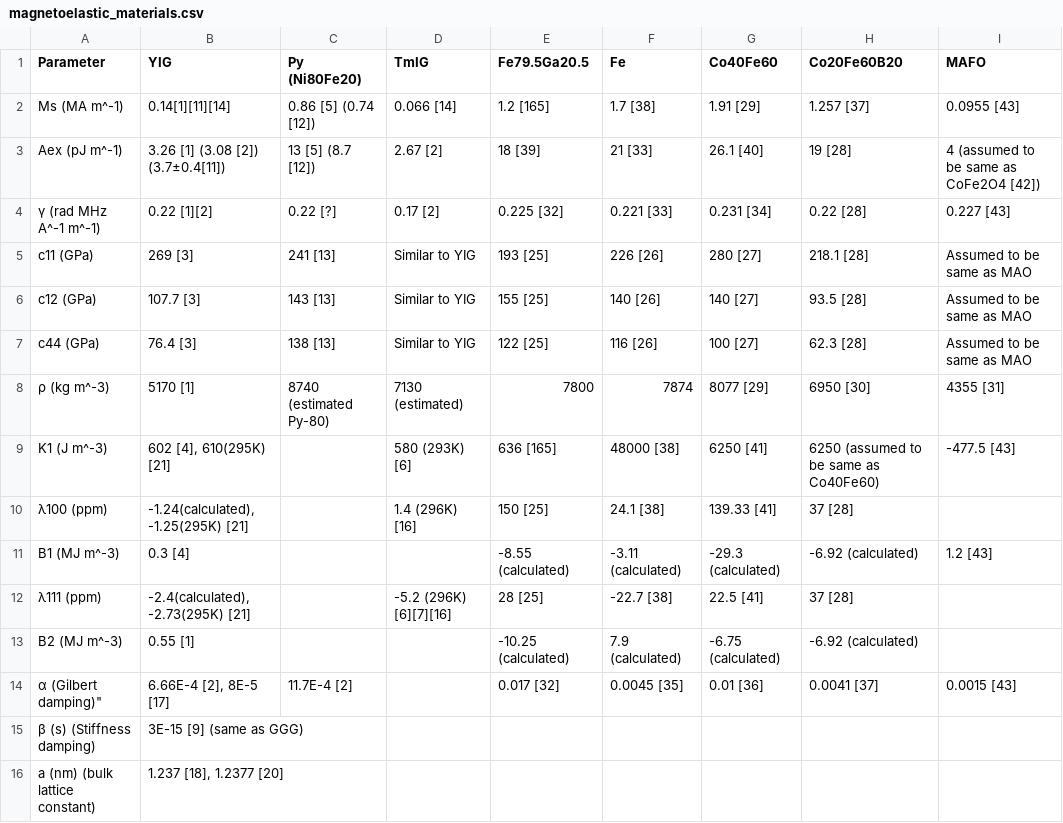
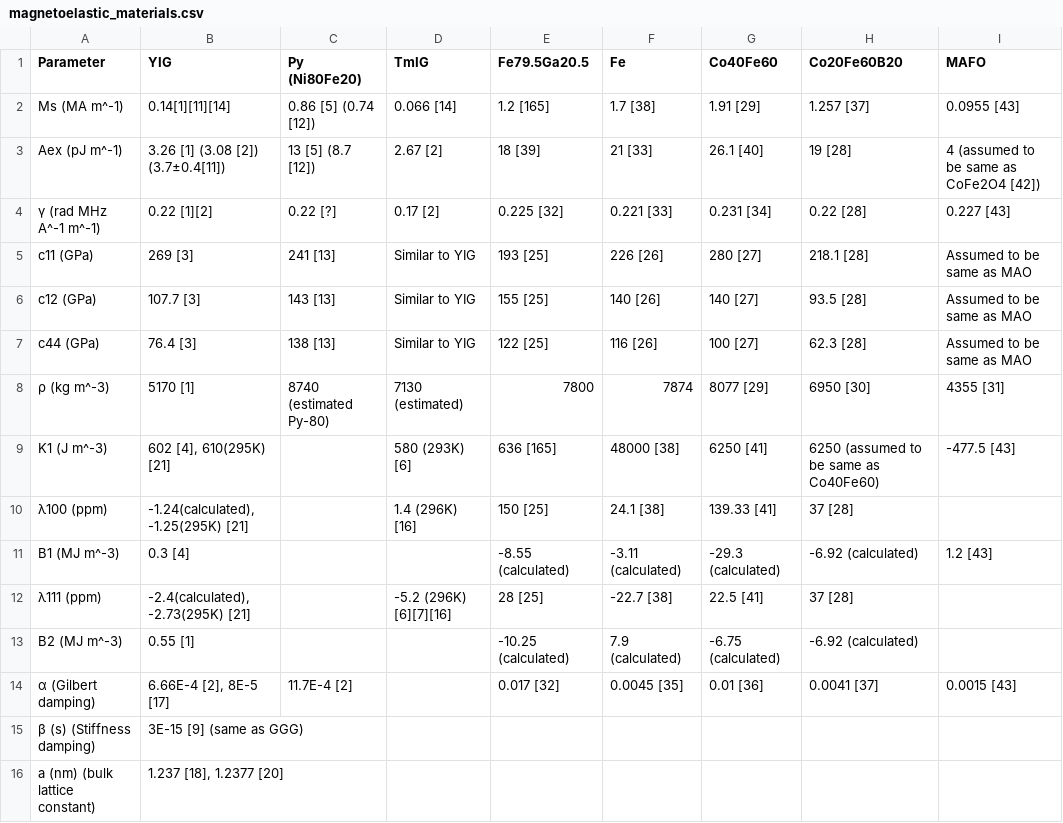
Before and after one commit to JWu754/magneto-material-parameters, a CSV file: magnetoelastic_materials.csv, drawn as a sheet.

Commit message:
Update magnetoelastic_materials.csv

```diff
--- a/magnetoelastic_materials.csv
+++ b/magnetoelastic_materials.csv
@@ -13,3 +13,3 @@
 "B2 (MJ m^-3)",0.55 [1],,,-10.25 (calculated),7.9 (calculated),-6.75 (calculated),-6.92 (calculated),
-α (Gilbert damping)","6.66E-4 [2], 8E-5 [17]",11.7E-4 [2],,0.017 [32],0.0045 [35],0.01 [36],0.0041 [37],0.0015 [43]
+"α (Gilbert damping)","6.66E-4 [2], 8E-5 [17]",11.7E-4 [2],,0.017 [32],0.0045 [35],0.01 [36],0.0041 [37],0.0015 [43]
 "β (s) (Stiffness damping)",3E-15 [9] (same as GGG),,,,,,,
```
